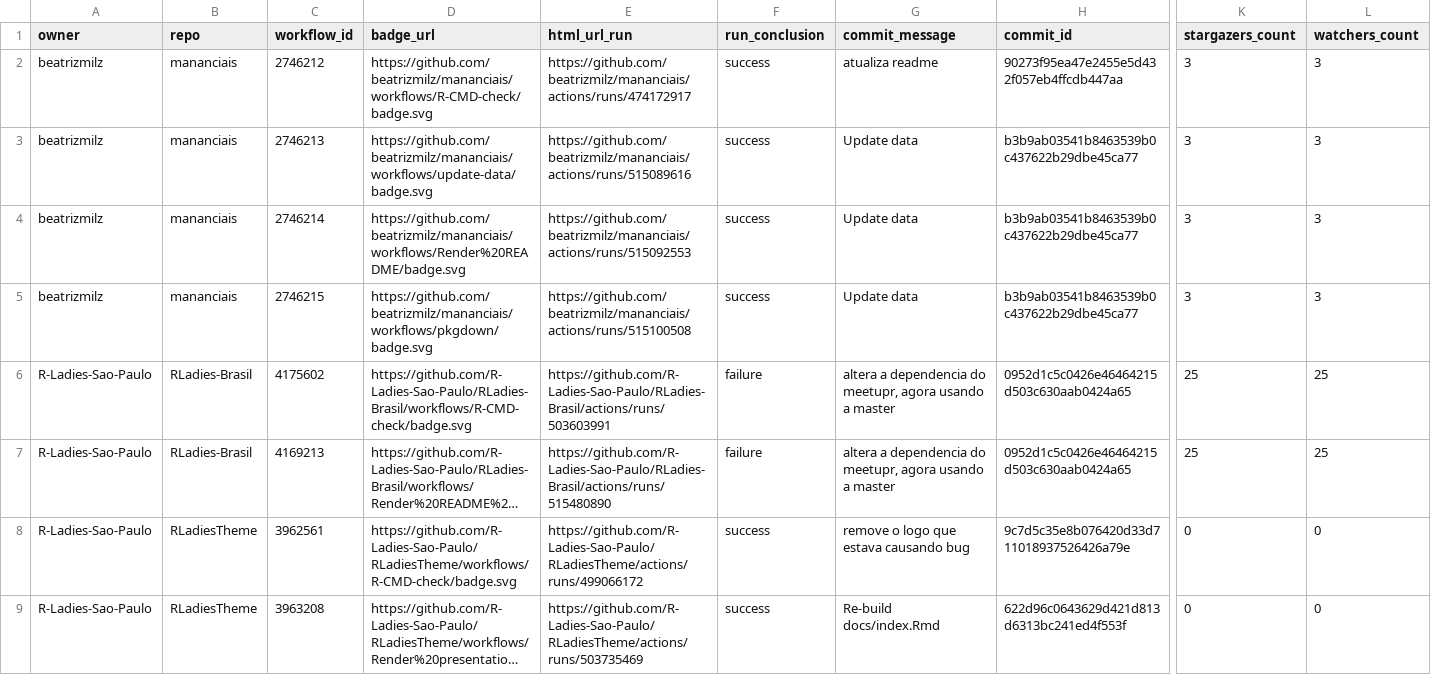
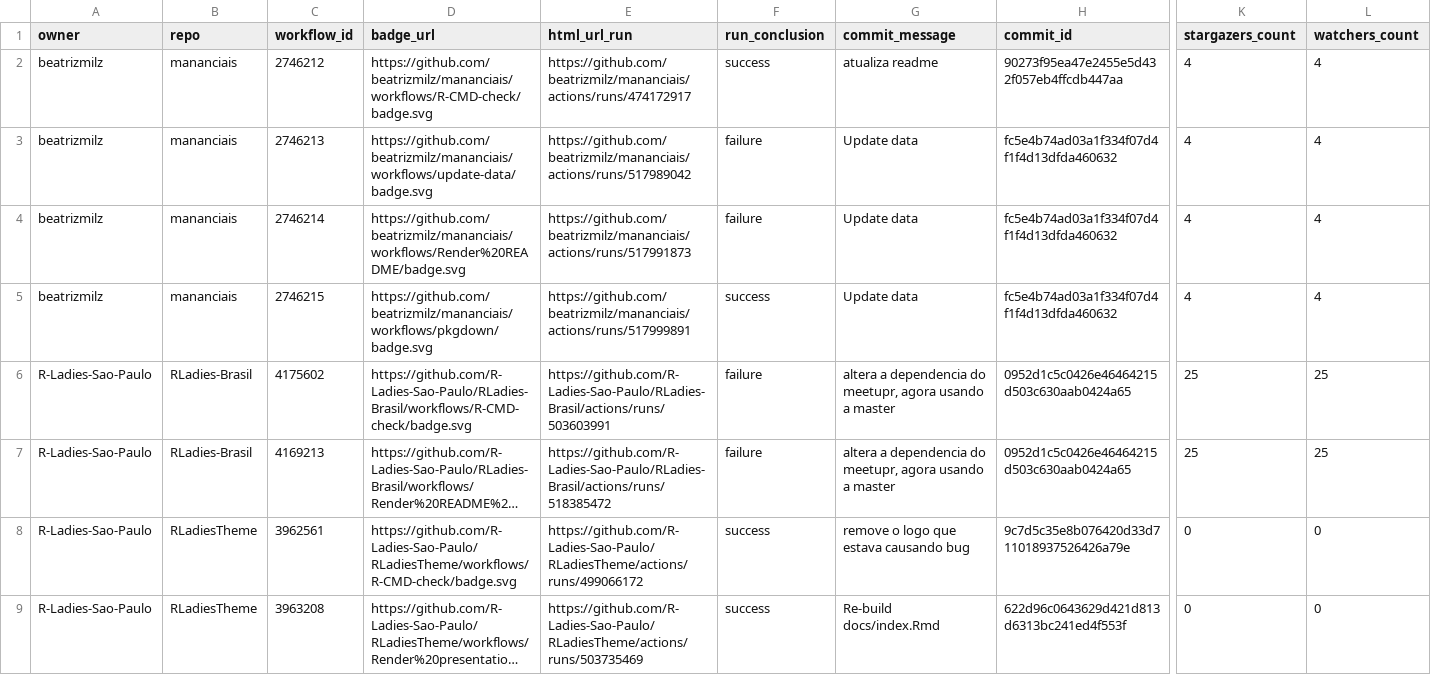
Before and after one commit to beatrizmilz/status, a CSV file: repos.csv, drawn as a sheet; only a part is shown, gaps mark what is left out; long unchanged cells end in …; the diff names each change by its address in the sheet, - before the commit and + after, or states it on an @@ line.

```diff
--- a/repos.csv
+++ b/repos.csv
-K2:K5 (stargazers_count): 3
+K2:K5 (stargazers_count): 4
-L2:L5 (watchers_count): 3
+L2:L5 (watchers_count): 4
-E3 (html_url_run): https://github.com/beatrizmilz/mananciais/actions/runs/515089616
+E3 (html_url_run): https://github.com/beatrizmilz/mananciais/actions/runs/517989042
-F3:F4 (run_conclusion): success
+F3:F4 (run_conclusion): failure
-H3:H5 (commit_id): b3b9ab03541b8463539b0c437622b29dbe45ca77
+H3:H5 (commit_id): fc5e4b74ad03a1f334f07d4f1f4d13dfda460632
-E4 (html_url_run): https://github.com/beatrizmilz/mananciais/actions/runs/515092553
+E4 (html_url_run): https://github.com/beatrizmilz/mananciais/actions/runs/517991873
-E5 (html_url_run): https://github.com/beatrizmilz/mananciais/actions/runs/515100508
+E5 (html_url_run): https://github.com/beatrizmilz/mananciais/actions/runs/517999891
-E7 (html_url_run): https://github.com/R-Ladies-Sao-Paulo/RLadies-Brasil/actions/runs/515480890
+E7 (html_url_run): https://github.com/R-Ladies-Sao-Paulo/RLadies-Brasil/actions/runs/518385472
```
Also changed, not shown: 1 other file.
